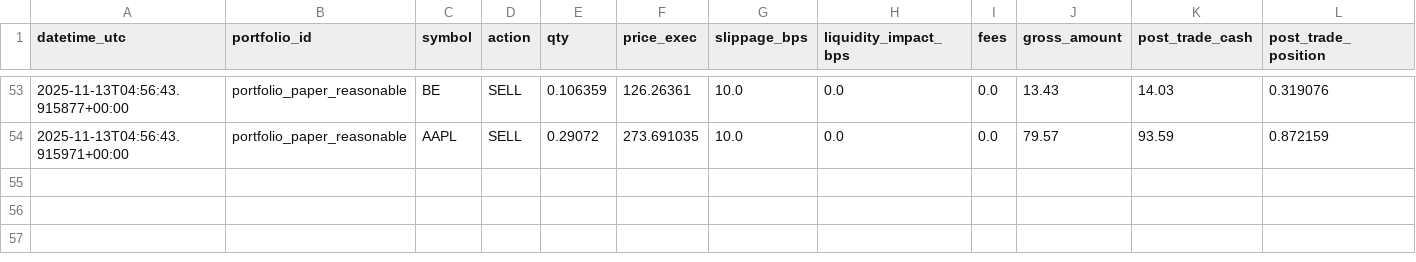
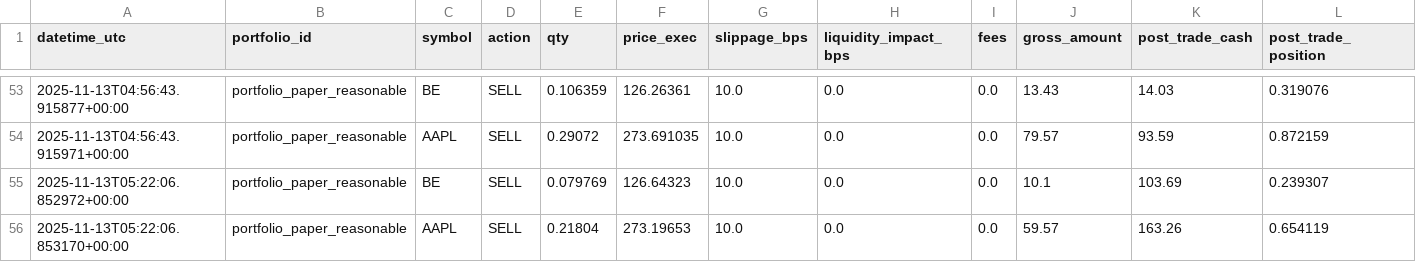
Before and after one commit to maximezac/alpacawireup, a CSV file: data/portfolios/portfolio_paper_reasonable/trades_ledger.csv, drawn as a sheet; only a part is shown, gaps mark what is left out; rows hold the shown columns only; the diff names each change by its address in the sheet, - before the commit and + after, or states it on an @@ line.

```diff
--- a/data/portfolios/portfolio_paper_reasonable/trades_ledger.csv
+++ b/data/portfolios/portfolio_paper_reasonable/trades_ledger.csv
+row 55: 2025-11-13T05:22:06.852972+00:00 | portfolio_paper_reasonable | BE | SELL | 0.079769 | 126.64323 | 10.0 | 0.0 | 0.0 | 10.1 | 103.69 | 0.239307
+row 56: 2025-11-13T05:22:06.853170+00:00 | portfolio_paper_reasonable | AAPL | SELL | 0.21804 | 273.19653 | 10.0 | 0.0 | 0.0 | 59.57 | 163.26 | 0.654119
```
Also changed, not shown: data/portfolios/portfolio_max_autotrader/trades_ledger.csv, data/portfolios/portfolio_paper_aggressive_trades/history.csv, 38 other files.
